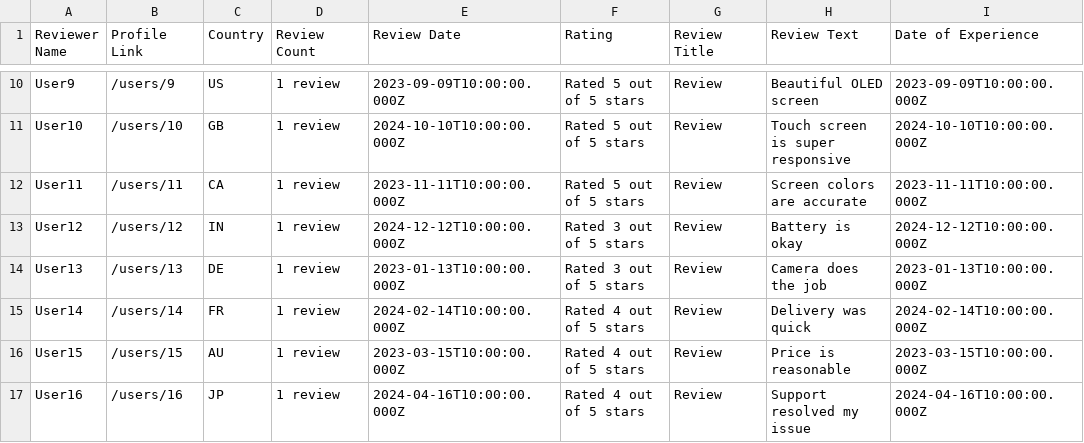
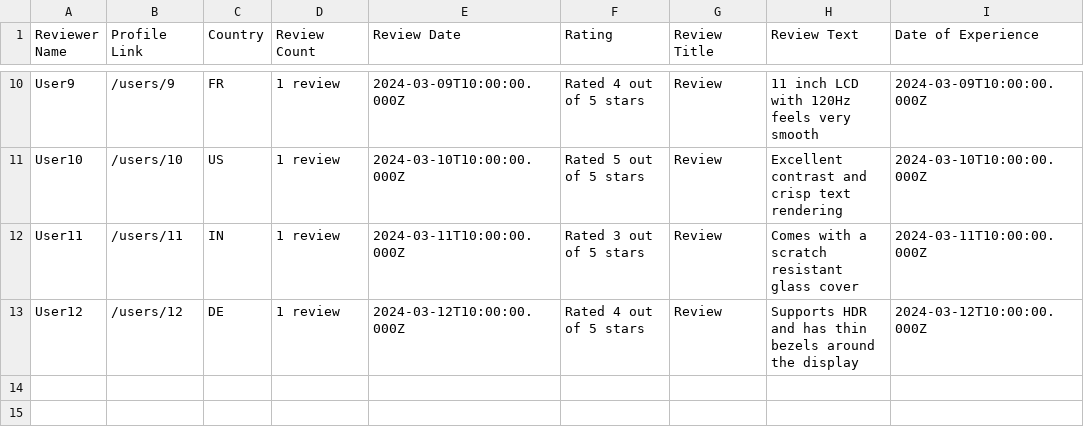
Before and after one commit to Shaanworkspace/customer-feedback-insight-system, a CSV file: IMP_FILES/sample_csvs/3_visiontab_screen.csv, drawn as a sheet; only a part is shown, gaps mark what is left out; the diff covers the shown part only; the diff names each change by its address in the sheet, - before the commit and + after, or states it on an @@ line.

```diff
--- a/IMP_FILES/sample_csvs/3_visiontab_screen.csv
+++ b/IMP_FILES/sample_csvs/3_visiontab_screen.csv
-C10 (Country): US
+C10 (Country): FR
-E10 (Review Date): 2023-09-09T10:00:00.000Z
+E10 (Review Date): 2024-03-09T10:00:00.000Z
-F10 (Rating): Rated 5 out of 5 stars
+F10 (Rating): Rated 4 out of 5 stars
-H10 (Review Text): Beautiful OLED screen
+H10 (Review Text): 11 inch LCD with 120Hz feels very smooth
-I10 (Date of Experience): 2023-09-09T10:00:00.000Z
+I10 (Date of Experience): 2024-03-09T10:00:00.000Z
-C11 (Country): GB
+C11 (Country): US
-E11 (Review Date): 2024-10-10T10:00:00.000Z
+E11 (Review Date): 2024-03-10T10:00:00.000Z
-H11 (Review Text): Touch screen is super responsive
+H11 (Review Text): Excellent contrast and crisp text rendering
-I11 (Date of Experience): 2024-10-10T10:00:00.000Z
+I11 (Date of Experience): 2024-03-10T10:00:00.000Z
-C12 (Country): CA
+C12 (Country): IN
-E12 (Review Date): 2023-11-11T10:00:00.000Z
+E12 (Review Date): 2024-03-11T10:00:00.000Z
-F12 (Rating): Rated 5 out of 5 stars
+F12 (Rating): Rated 3 out of 5 stars
-H12 (Review Text): Screen colors are accurate
+H12 (Review Text): Comes with a scratch resistant glass cover
-I12 (Date of Experience): 2023-11-11T10:00:00.000Z
+I12 (Date of Experience): 2024-03-11T10:00:00.000Z
-C13 (Country): IN
+C13 (Country): DE
-E13 (Review Date): 2024-12-12T10:00:00.000Z
+E13 (Review Date): 2024-03-12T10:00:00.000Z
-F13 (Rating): Rated 3 out of 5 stars
+F13 (Rating): Rated 4 out of 5 stars
-H13 (Review Text): Battery is okay
+H13 (Review Text): Supports HDR and has thin bezels around the display
-I13 (Date of Experience): 2024-12-12T10:00:00.000Z
+I13 (Date of Experience): 2024-03-12T10:00:00.000Z
-row 14: User13 | /users/13 | DE | 1 review | 2023-01-13T10:00:00.000Z | Rated 3 out of 5 stars | Review | Camera does the job | 2023-01-13T10:00:00.000Z
-row 15: User14 | /users/14 | FR | 1 review | 2024-02-14T10:00:00.000Z | Rated 4 out of 5 stars | Review | Delivery was quick | 2024-02-14T10:00:00.000Z
-row 16: User15 | /users/15 | AU | 1 review | 2023-03-15T10:00:00.000Z | Rated 4 out of 5 stars | Review | Price is reasonable | 2023-03-15T10:00:00.000Z
-row 17: User16 | /users/16 | JP | 1 review | 2024-04-16T10:00:00.000Z | Rated 4 out of 5 stars | Review | Support resolved my issue | 2024-04-16T10:00:00.000Z
```
Also changed, not shown: 31 edited cells elsewhere in this file, IMP_FILES/sample_csvs/1_soundbuds_pro_battery.csv, IMP_FILES/sample_csvs/2_photox_phone_camera.csv, 22 other files.
